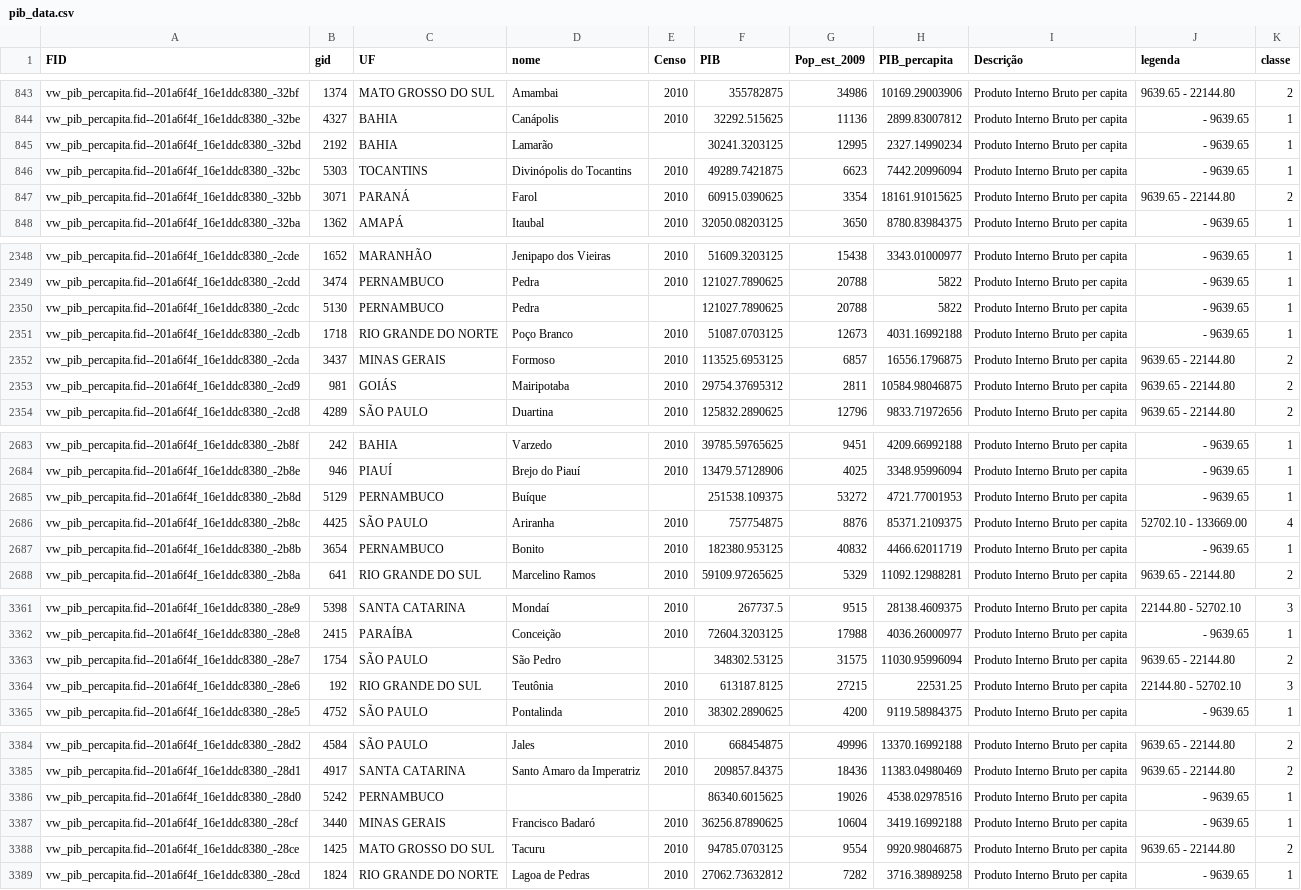
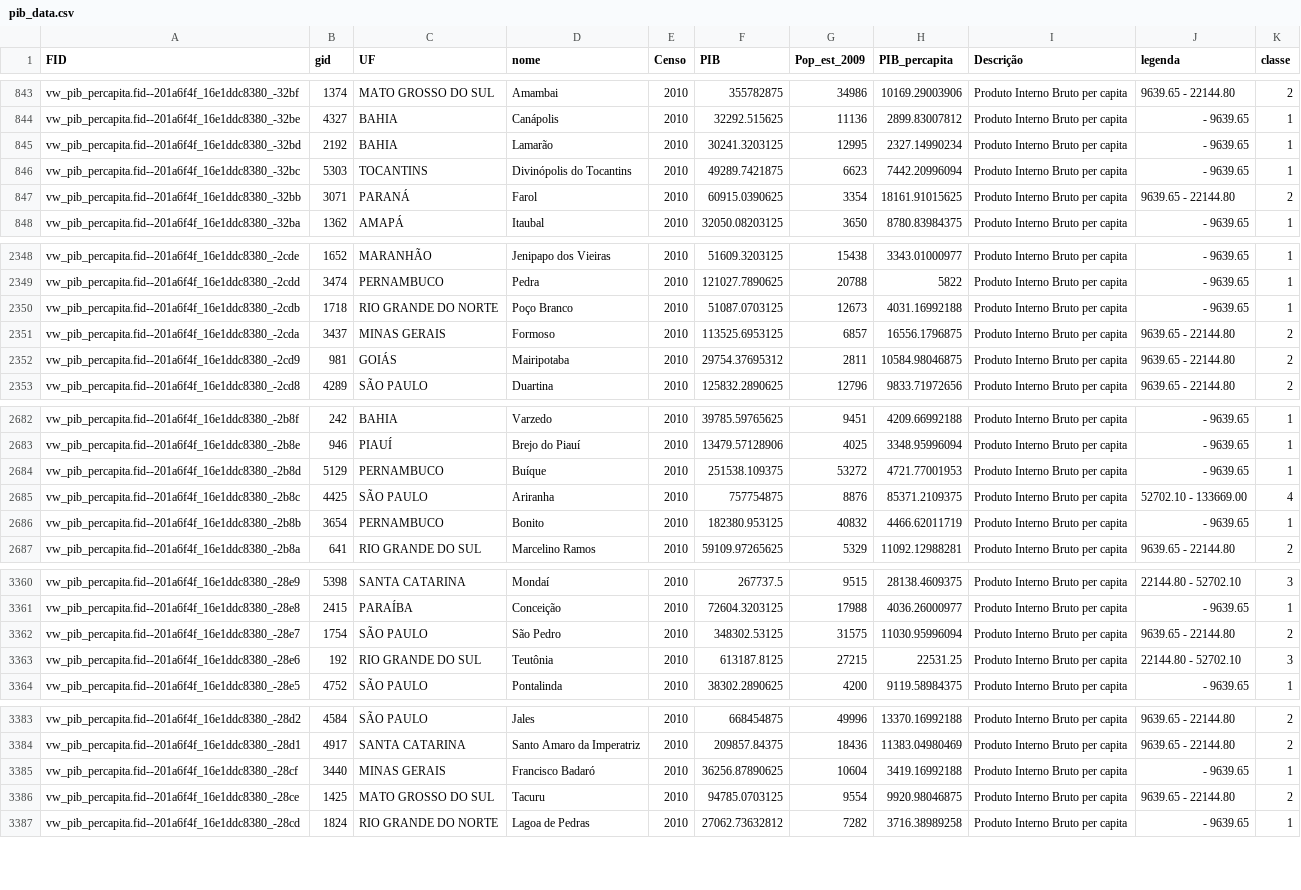
Before and after one commit to Claudiocfls/CSI-02-API, a CSV file: data/pib_data.csv, drawn as a sheet; only a part is shown, gaps mark what is left out; the diff covers the shown part only.

Commit message:
fix row on data file

```diff
--- a/data/pib_data.csv
+++ b/data/pib_data.csv
@@ -844,3 +844,3 @@ vw_pib_percapita.fid--201a6f4f_16e1ddc8380_-32bf,1374,MATO GROSSO DO SUL,Amambai
 vw_pib_percapita.fid--201a6f4f_16e1ddc8380_-32be,4327,BAHIA,Canápolis,2010,32292.515625,11136,2899.83007812,Produto Interno Bruto per capita, - 9639.65,1
-vw_pib_percapita.fid--201a6f4f_16e1ddc8380_-32bd,2192,BAHIA,Lamarão,,30241.3203125,12995,2327.14990234,Produto Interno Bruto per capita, - 9639.65,1
+vw_pib_percapita.fid--201a6f4f_16e1ddc8380_-32bd,2192,BAHIA,Lamarão,2010,30241.3203125,12995,2327.14990234,Produto Interno Bruto per capita, - 9639.65,1
 vw_pib_percapita.fid--201a6f4f_16e1ddc8380_-32bc,5303,TOCANTINS,Divinópolis do Tocantins,2010,49289.7421875,6623,7442.20996094,Produto Interno Bruto per capita, - 9639.65,1
@@ -2349,3 +2349,2 @@ vw_pib_percapita.fid--201a6f4f_16e1ddc8380_-2cde,1652,MARANHÃO,Jenipapo dos Vie
 vw_pib_percapita.fid--201a6f4f_16e1ddc8380_-2cdd,3474,PERNAMBUCO,Pedra,2010,121027.7890625,20788,5822,Produto Interno Bruto per capita, - 9639.65,1
-vw_pib_percapita.fid--201a6f4f_16e1ddc8380_-2cdc,5130,PERNAMBUCO,Pedra,,121027.7890625,20788,5822,Produto Interno Bruto per capita, - 9639.65,1
 vw_pib_percapita.fid--201a6f4f_16e1ddc8380_-2cdb,1718,RIO GRANDE DO NORTE,Poço Branco,2010,51087.0703125,12673,4031.16992188,Produto Interno Bruto per capita, - 9639.65,1
@@ -2684,3 +2683,3 @@ vw_pib_percapita.fid--201a6f4f_16e1ddc8380_-2b8f,242,BAHIA,Varzedo,2010,39785.59
 vw_pib_percapita.fid--201a6f4f_16e1ddc8380_-2b8e,946,PIAUÍ,Brejo do Piauí,2010,13479.57128906,4025,3348.95996094,Produto Interno Bruto per capita, - 9639.65,1
-vw_pib_percapita.fid--201a6f4f_16e1ddc8380_-2b8d,5129,PERNAMBUCO,Buíque,,251538.109375,53272,4721.77001953,Produto Interno Bruto per capita, - 9639.65,1
+vw_pib_percapita.fid--201a6f4f_16e1ddc8380_-2b8d,5129,PERNAMBUCO,Buíque,2010,251538.109375,53272,4721.77001953,Produto Interno Bruto per capita, - 9639.65,1
 vw_pib_percapita.fid--201a6f4f_16e1ddc8380_-2b8c,4425,SÃO PAULO,Ariranha,2010,757754875,8876,85371.2109375,Produto Interno Bruto per capita,52702.10 - 133669.00,4
@@ -3362,3 +3361,3 @@ vw_pib_percapita.fid--201a6f4f_16e1ddc8380_-28e9,5398,SANTA CATARINA,Mondaí,201
 vw_pib_percapita.fid--201a6f4f_16e1ddc8380_-28e8,2415,PARAÍBA,Conceição,2010,72604.3203125,17988,4036.26000977,Produto Interno Bruto per capita, - 9639.65,1
-vw_pib_percapita.fid--201a6f4f_16e1ddc8380_-28e7,1754,SÃO PAULO,São Pedro,,348302.53125,31575,11030.95996094,Produto Interno Bruto per capita,9639.65 - 22144.80,2
+vw_pib_percapita.fid--201a6f4f_16e1ddc8380_-28e7,1754,SÃO PAULO,São Pedro,2010,348302.53125,31575,11030.95996094,Produto Interno Bruto per capita,9639.65 - 22144.80,2
 vw_pib_percapita.fid--201a6f4f_16e1ddc8380_-28e6,192,RIO GRANDE DO SUL,Teutônia,2010,613187.8125,27215,22531.25,Produto Interno Bruto per capita,22144.80 - 52702.10,3
@@ -3385,3 +3384,2 @@ vw_pib_percapita.fid--201a6f4f_16e1ddc8380_-28d2,4584,SÃO PAULO,Jales,2010,6684
 vw_pib_percapita.fid--201a6f4f_16e1ddc8380_-28d1,4917,SANTA CATARINA,Santo Amaro da Imperatriz,2010,209857.84375,18436,11383.04980469,Produto Interno Bruto per capita,9639.65 - 22144.80,2
-vw_pib_percapita.fid--201a6f4f_16e1ddc8380_-28d0,5242,PERNAMBUCO,,,86340.6015625,19026,4538.02978516,Produto Interno Bruto per capita, - 9639.65,1
 vw_pib_percapita.fid--201a6f4f_16e1ddc8380_-28cf,3440,MINAS GERAIS,Francisco Badaró,2010,36256.87890625,10604,3419.16992188,Produto Interno Bruto per capita, - 9639.65,1
```
Also changed, not shown: 1 edited cell elsewhere in this file, 1 other file.
